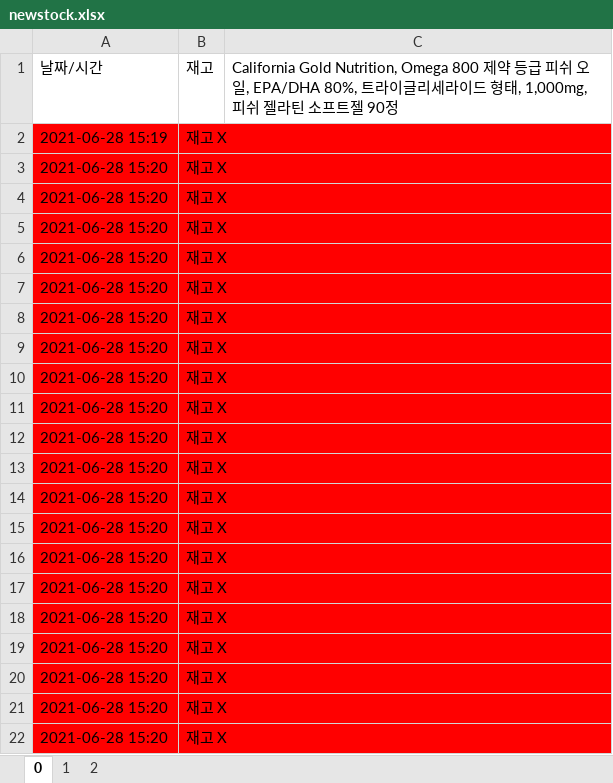
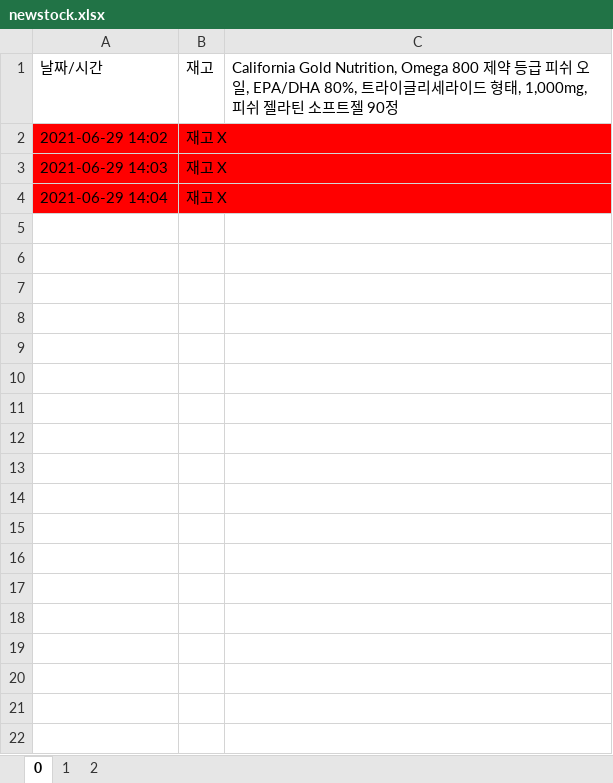
Before and after one commit to wnd180/crawling_project, an Excel workbook: newstock.xlsx, sheet 0, drawn as a sheet; values as stored, in another font and other column widths than the file's, no borders; removed rows and columns are numbered as before the commit, all else as after; the diff names each change by its address in the sheet, - before the commit and + after, or states it on an @@ line.

```diff
--- a/newstock.xlsx (sheet 0)
+++ b/newstock.xlsx (sheet 0)
-row 2: 2021-06-28 15:19 | 재고 X
-A2 (날짜/시간): 2021-06-28 15:20
+A2 (날짜/시간): 2021-06-29 14:02
-A3 (날짜/시간): 2021-06-28 15:20
+A3 (날짜/시간): 2021-06-29 14:03
-A4 (날짜/시간): 2021-06-28 15:20
+A4 (날짜/시간): 2021-06-29 14:04
-row 6: 2021-06-28 15:20 | 재고 X
-row 7: 2021-06-28 15:20 | 재고 X
-row 8: 2021-06-28 15:20 | 재고 X
-row 9: 2021-06-28 15:20 | 재고 X
-row 10: 2021-06-28 15:20 | 재고 X
-row 11: 2021-06-28 15:20 | 재고 X
-row 12: 2021-06-28 15:20 | 재고 X
-row 13: 2021-06-28 15:20 | 재고 X
-row 14: 2021-06-28 15:20 | 재고 X
-row 15: 2021-06-28 15:20 | 재고 X
-row 16: 2021-06-28 15:20 | 재고 X
-row 17: 2021-06-28 15:20 | 재고 X
-row 18: 2021-06-28 15:20 | 재고 X
-row 19: 2021-06-28 15:20 | 재고 X
-row 20: 2021-06-28 15:20 | 재고 X
-row 21: 2021-06-28 15:20 | 재고 X
-row 22: 2021-06-28 15:20 | 재고 X
```
Also changed, not shown: sheet 1, sheet 2, 10 other files.
